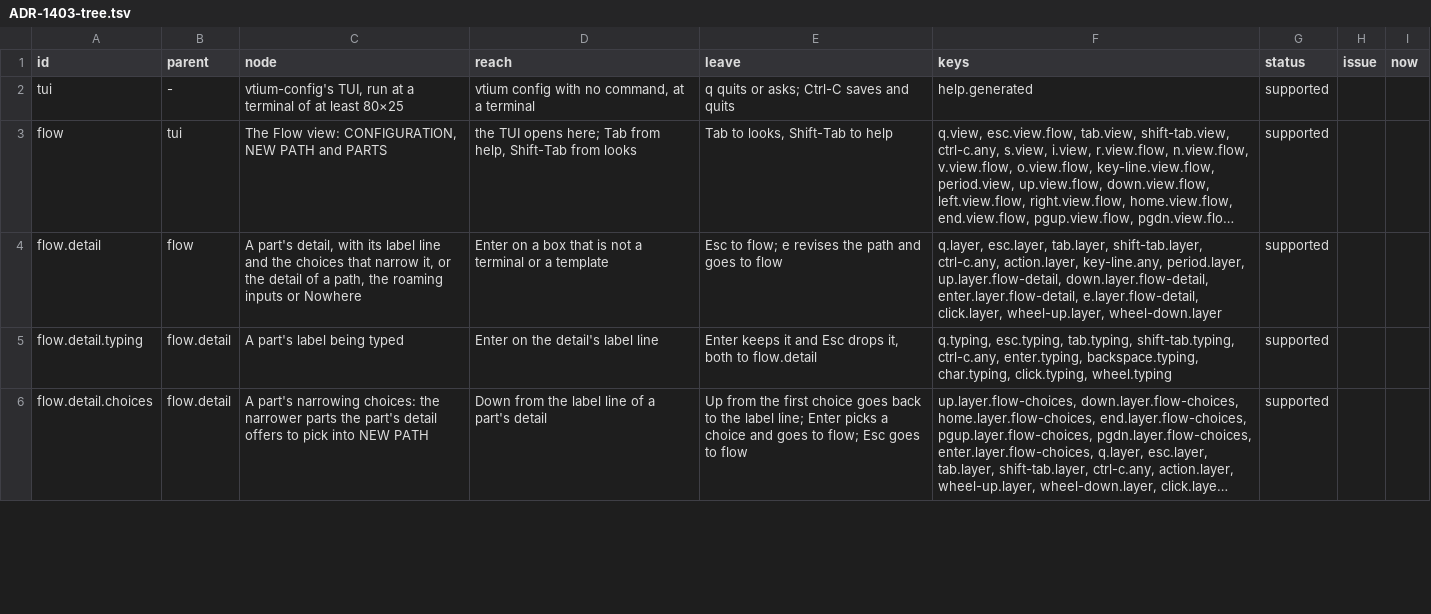
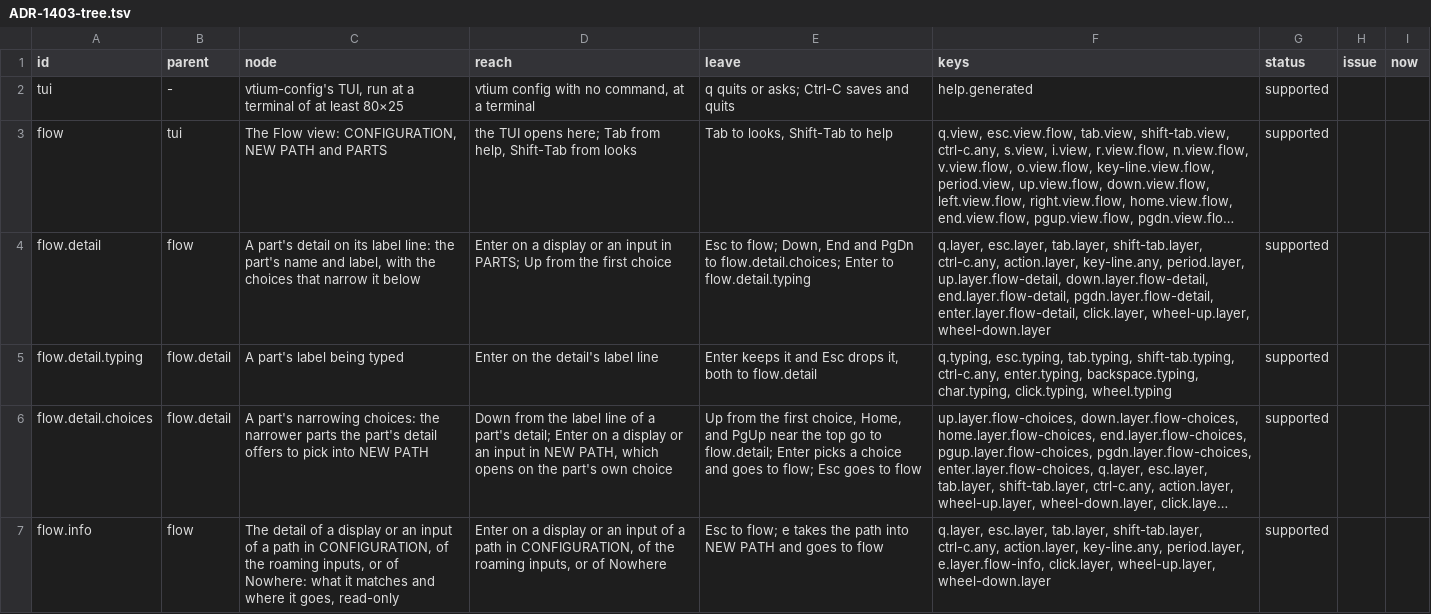
Before and after one commit to vtium/vtium, a TSV file: docs/architecture/platform/ADR-1403-tree.tsv, drawn as a sheet; only a part is shown; long unchanged cells end in …; the diff covers the shown part only; the diff names each change by its address in the sheet, - before the commit and + after, or states it on an @@ line.

Commit message:
fix(vtium-config): every key a key line names acts, and the Help page and small screen follow the contract
The fix round of the TUI's code review.

- The contract's tree splits three nodes so each key line names only keys
  that act. flow.info is the read-only detail of a path's display or
  input, of the roaming inputs, or of Nowhere, with only e, Esc, q and
  Ctrl-C. flow.new-card is NEW PATH's terminal card, which has no e.
  flow.detail is a part's detail on its label line (Down, End, PgDn and
  Enter act there), and flow.detail.choices the lines below it. Home in
  the choices goes to the label line, as the code does, and the row says
  so. A question before an action no longer lists n, which it never took.
- t on a terminal card tries a font set: on the font set line the choice
  under the cursor, elsewhere the card's own. The key line offered t and
  t did nothing.
- The scenario test checks that every key a key line names changes
  something in its node, with the screen's colors, so a moving highlight
  counts. It checks the part's detail and its choices row by row, and
  presses every key from a paged key line's second page, so the first
  page rule runs. The stand-in desk's draft is longer than the file
  view's window, and it keeps two installed files.
- A key line wider than a row is refused by the generator when the node
  has no row for `.`.
- Below the minimum size, a key item wider than the screen wraps between
  its words, so the question shows whole at 12 and 20 columns. The
  screen draws its generated key line and a sentence about u.
- Help's PgUp and PgDn scroll by the rows the screen shows, and the top
  row stops where the page's last row is at the bottom, so Up moves at
  once after End.
- A test reads the Help page against the contract at 80 and 100 columns.
- The generated page says a planned screen is not built as described,
  and what vtium-config has today. Shared rows' wording is fixed, and
  the stale sentences in the README, the guide and a doc comment.

```diff
--- a/docs/architecture/platform/ADR-1403-tree.tsv
+++ b/docs/architecture/platform/ADR-1403-tree.tsv
-C4 (node): A part's detail, with its label line and the choices that narrow it, or the detail of a path, the roaming inputs or Nowhere
+C4 (node): A part's detail on its label line: the part's name and label, with the choices that narrow it below
-D4 (reach): …on a box that is not a terminal or a template
+D4 (reach): …on a display or an input in PARTS; Up from the first choice
-E4 (leave): …to flow; e revises the path and goes to flow
+E4 (leave): …to flow; Down, End and PgDn to flow.detail.choices; Enter to flow.detail.typing
-F4 (keys): …up.layer.flow-detail, down.layer.flow-detail, enter.layer.flow-detail, e.layer.flow-detail, click.layer, wheel-up.layer,…
+F4 (keys): …up.layer.flow-detail, down.layer.flow-detail, end.layer.flow-detail, pgdn.layer.flow-detail, enter.layer.flow-detail, click.layer, wheel-up.layer,…
-D6 (reach): …a part's detail
+D6 (reach): …a part's detail; Enter on a display or an input in NEW PATH, which opens on the part's own choice
-E6 (leave): …the first choice goes back to the label line; Enter picks…
+E6 (leave): …the first choice, Home, and PgUp near the top go to flow.detail; Enter picks…
+row 7: flow.info | flow | The detail of a display or an input of a path in CONFIGURATION, of the roaming inputs, or of Nowhere: what it matches and where it goes, read-only | Enter on a display or an input of a path in CONFIGURATION, of the roaming inputs, or of Nowhere | Esc to flow; e takes the path into NEW PATH and goes to flow | q.layer, esc.layer, tab.layer, shift-tab.layer, ctrl-c.any, action.layer, key-line.any, period.layer, e.layer.flow-info, click.layer, wheel-up.layer, wheel-down.layer | supported
```
Also changed, not shown: 1 added row and 14 edited cells elsewhere in this file, docs/architecture/platform/ADR-1403-keys.tsv, 16 other files.
